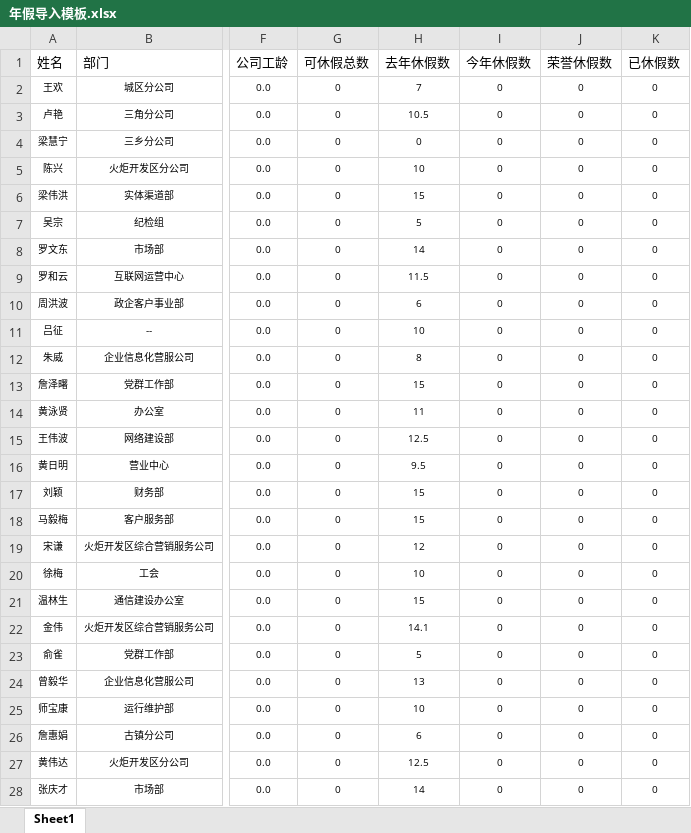
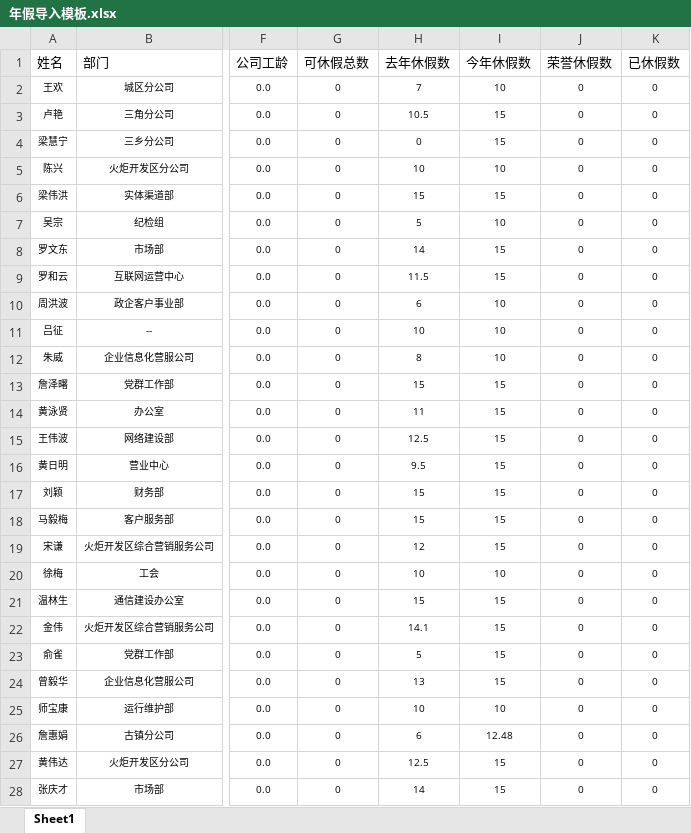
Before and after one commit to zsyzlyj/holiday, an Excel workbook: uploads/holiday/年假导入模板.xlsx, sheet Sheet1, drawn as a sheet; only a part is shown, gaps mark what is left out; values as stored, in another font and other column widths than the file's, no borders; conditional formats not drawn; the diff covers the shown part only; the diff names each change by its address in the sheet, - before the commit and + after, or states it on an @@ line.

```diff
--- a/uploads/holiday/年假导入模板.xlsx (sheet Sheet1)
+++ b/uploads/holiday/年假导入模板.xlsx (sheet Sheet1)
-I2 (今年休假数): 0
+I2 (今年休假数): 10
-I3:I4 (今年休假数): 0
+I3:I4 (今年休假数): 15
-I5 (今年休假数): 0
+I5 (今年休假数): 10
-I6 (今年休假数): 0
+I6 (今年休假数): 15
-I7 (今年休假数): 0
+I7 (今年休假数): 10
-I8:I9 (今年休假数): 0
+I8:I9 (今年休假数): 15
-I10:I12 (今年休假数): 0
+I10:I12 (今年休假数): 10
-I13:I19 (今年休假数): 0
+I13:I19 (今年休假数): 15
-I20 (今年休假数): 0
+I20 (今年休假数): 10
-I21:I24 (今年休假数): 0
+I21:I24 (今年休假数): 15
-I25 (今年休假数): 0
+I25 (今年休假数): 10
-I26 (今年休假数): 0
+I26 (今年休假数): 12.48
-I27:I28 (今年休假数): 0
+I27:I28 (今年休假数): 15
```
Also changed, not shown: 880 edited cells elsewhere in this sheet, 17 other files.
